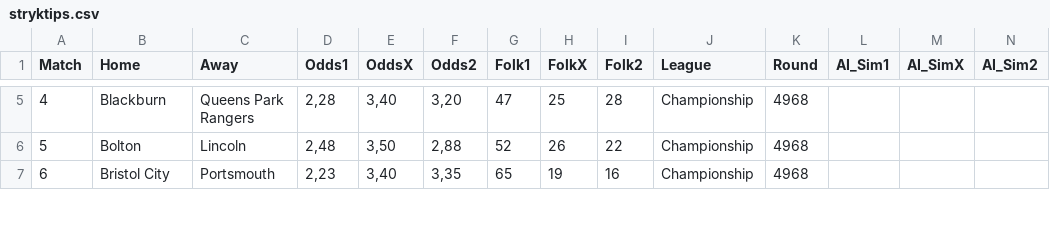
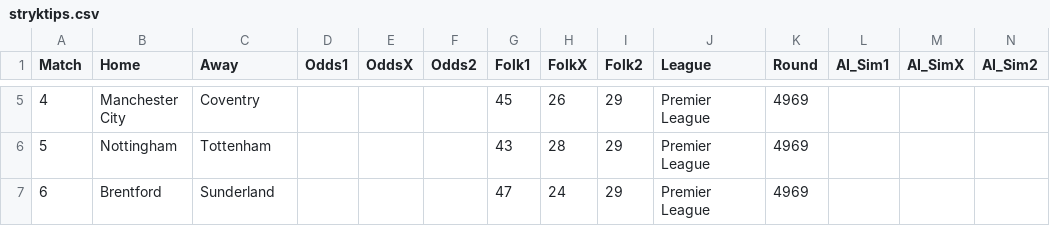
Before and after one commit to JulleFibonacci/Stryktipsdata-2---publik, a CSV file: stryktips.csv, drawn as a sheet; only a part is shown, gaps mark what is left out; the diff covers the shown part only; the diff names each change by its address in the sheet, - before the commit and + after, or states it on an @@ line.

```diff
--- a/stryktips.csv
+++ b/stryktips.csv
-B5 (Home): Blackburn
+B5 (Home): Manchester City
-C5 (Away): Queens Park Rangers
+C5 (Away): Coventry
-D5 (Odds1): 2,28
+D5 (Odds1): (empty)
-E5 (OddsX): 3,40
+E5 (OddsX): (empty)
-F5 (Odds2): 3,20
+F5 (Odds2): (empty)
-G5 (Folk1): 47
+G5 (Folk1): 45
-H5 (FolkX): 25
+H5 (FolkX): 26
-I5 (Folk2): 28
+I5 (Folk2): 29
-J5:J7 (League): Championship
+J5:J7 (League): Premier League
-K5:K7 (Round): 4968
+K5:K7 (Round): 4969
-B6 (Home): Bolton
+B6 (Home): Nottingham
-C6 (Away): Lincoln
+C6 (Away): Tottenham
-D6 (Odds1): 2,48
+D6 (Odds1): (empty)
-E6 (OddsX): 3,50
+E6 (OddsX): (empty)
-F6 (Odds2): 2,88
+F6 (Odds2): (empty)
-G6 (Folk1): 52
+G6 (Folk1): 43
-H6 (FolkX): 26
+H6 (FolkX): 28
-I6 (Folk2): 22
+I6 (Folk2): 29
-B7 (Home): Bristol City
+B7 (Home): Brentford
-C7 (Away): Portsmouth
+C7 (Away): Sunderland
-D7 (Odds1): 2,23
+D7 (Odds1): (empty)
-E7 (OddsX): 3,40
+E7 (OddsX): (empty)
-F7 (Odds2): 3,35
+F7 (Odds2): (empty)
-G7 (Folk1): 65
+G7 (Folk1): 47
-H7 (FolkX): 19
+H7 (FolkX): 24
-I7 (Folk2): 16
+I7 (Folk2): 29
```
Also changed, not shown: 90 edited cells elsewhere in this file.
